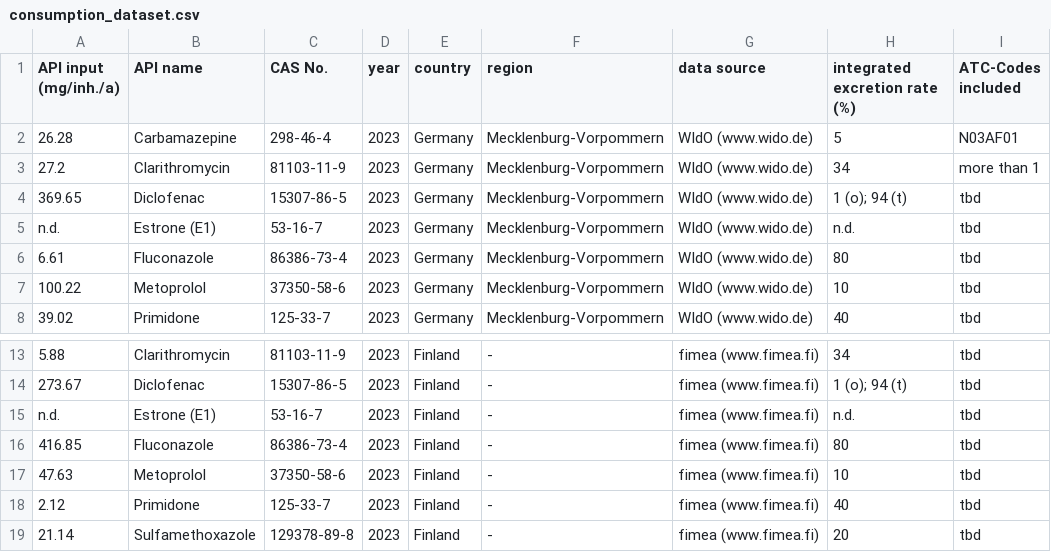
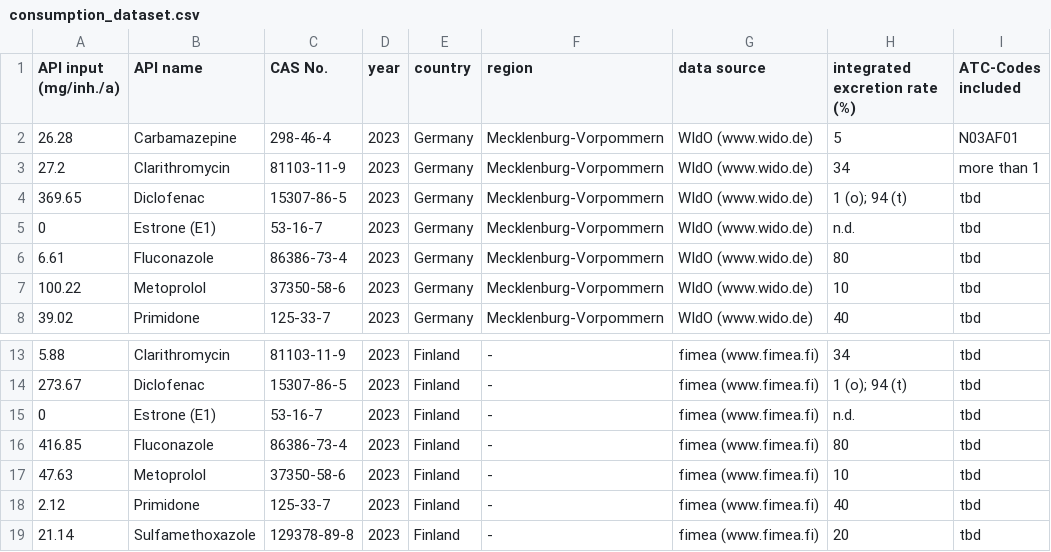
Before and after one commit to cridrive66/APRIORA, a CSV file: datasets/original_dataset/consumption_dataset.csv, drawn as a sheet; only a part is shown, gaps mark what is left out.

```diff
--- a/datasets/original_dataset/consumption_dataset.csv
+++ b/datasets/original_dataset/consumption_dataset.csv
@@ -4,3 +4,3 @@ API input (mg/inh./a),API name,CAS No.,year,country,region,data source,integrate
 369.65,Diclofenac,15307-86-5,2023,Germany,Mecklenburg-Vorpommern,WIdO (www.wido.de),1 (o); 94 (t),tbd
-n.d.,Estrone (E1),53-16-7,2023,Germany,Mecklenburg-Vorpommern,WIdO (www.wido.de),n.d.,tbd
+0,Estrone (E1),53-16-7,2023,Germany,Mecklenburg-Vorpommern,WIdO (www.wido.de),n.d.,tbd
 6.61,Fluconazole,86386-73-4,2023,Germany,Mecklenburg-Vorpommern,WIdO (www.wido.de),80,tbd
@@ -14,3 +14,3 @@ n.d.,Estrone (E1),53-16-7,2023,Germany,Mecklenburg-Vorpommern,WIdO (www.wido.de)
 273.67,Diclofenac,15307-86-5,2023,Finland,-,fimea (www.fimea.fi),1 (o); 94 (t),tbd
-n.d.,Estrone (E1),53-16-7,2023,Finland,-,fimea (www.fimea.fi),n.d.,tbd
+0,Estrone (E1),53-16-7,2023,Finland,-,fimea (www.fimea.fi),n.d.,tbd
 416.85,Fluconazole,86386-73-4,2023,Finland,-,fimea (www.fimea.fi),80,tbd
```
Also changed, not shown: 6 other files.
